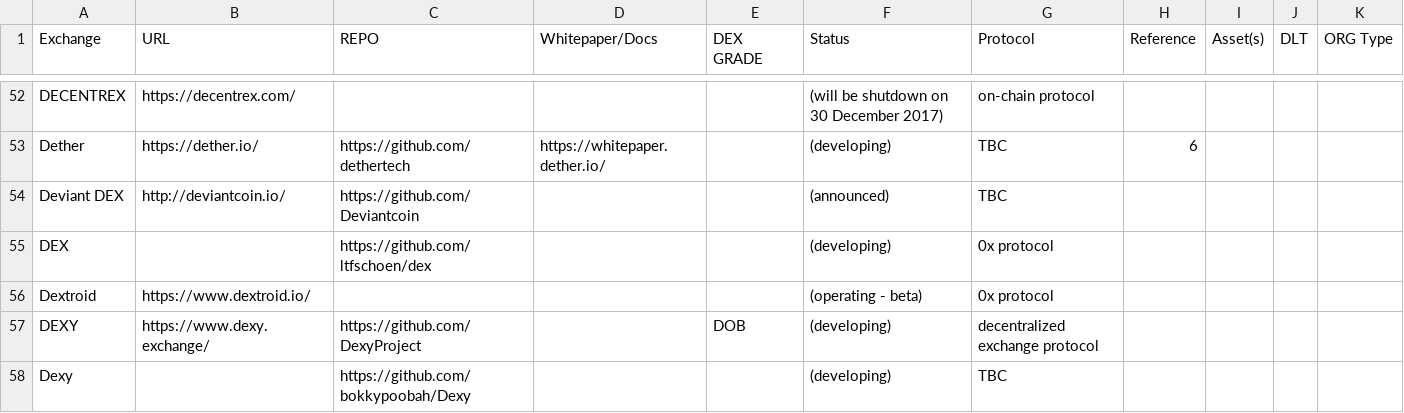
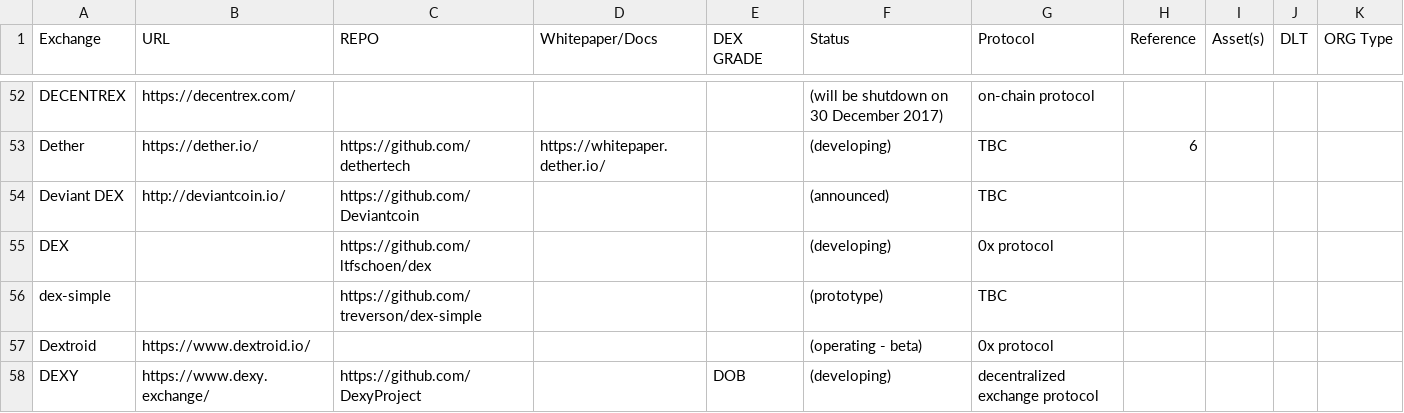
Before and after one commit to eliooses/BTCards, a CSV file: index.csv, drawn as a sheet; only a part is shown, gaps mark what is left out; the shorter side is filled out with more unchanged rows; the diff names each change by its address in the sheet, - before the commit and + after, or states it on an @@ line.

Commit message:
dex-simple added

```diff
--- a/index.csv
+++ b/index.csv
+row 56: dex-simple |  | https://github.com/treverson/dex-simple |  |  | (prototype) | TBC
```
Also changed, not shown: 1 other file.
